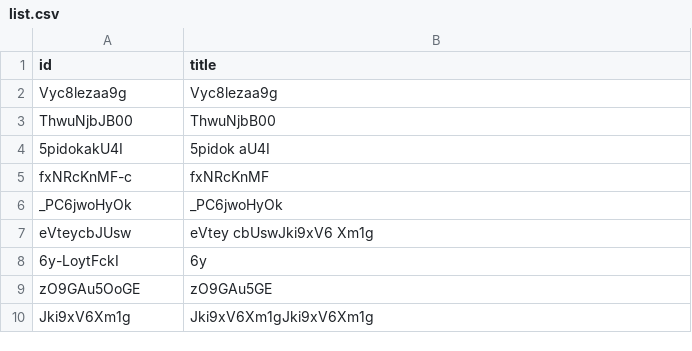
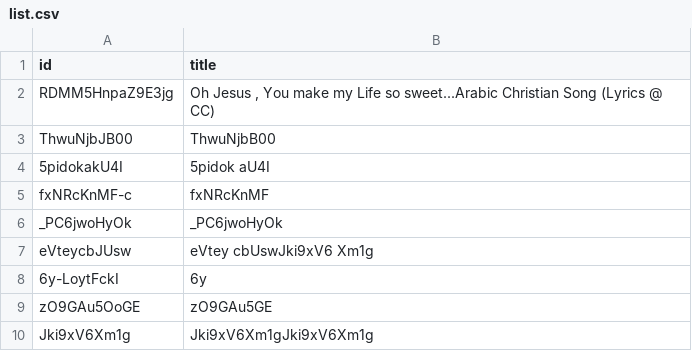
Before and after one commit to amispourlavie/cms, a CSV file: preview/lang/fr/videos/list.csv, drawn as a sheet.

Commit message:
Update list.csv

```diff
--- a/preview/lang/fr/videos/list.csv
+++ b/preview/lang/fr/videos/list.csv
@@ -1,3 +1,3 @@
 id, title
-Vyc8lezaa9g, Vyc8lezaa9g
+RDMM5HnpaZ9E3jg, "Oh Jesus , You make my Life so sweet...Arabic Christian Song (Lyrics @ CC)"
 ThwuNjbJB00, ThwuNjbB00
```
